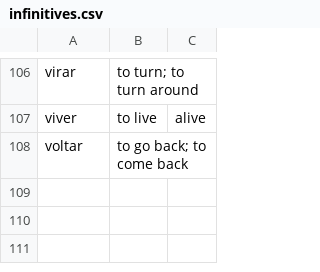
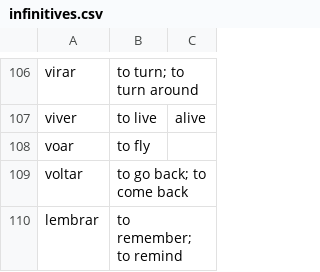
Before and after one commit to munckymagik/lang-quiz, a CSV file: data/verbs/infinitives.csv, drawn as a sheet; only a part is shown, gaps mark what is left out; the diff names each change by its address in the sheet, - before the commit and + after, or states it on an @@ line.

Commit message:
Add more infinitives

```diff
--- a/data/verbs/infinitives.csv
+++ b/data/verbs/infinitives.csv
+row 108: voar | to fly
+row 110: lembrar | to remember; to remind
```
